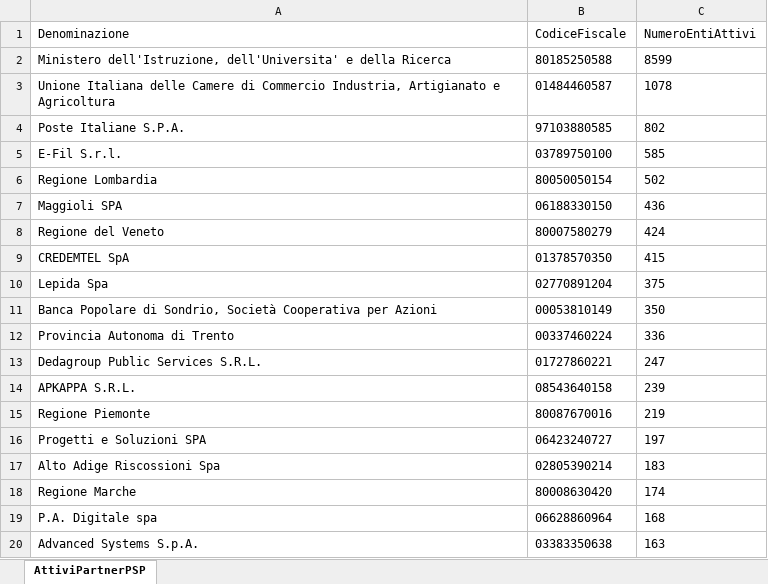
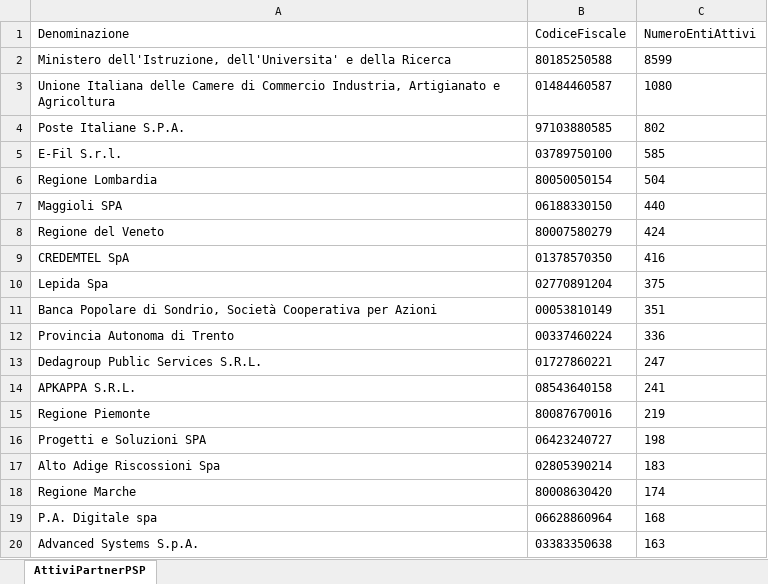
Before and after one commit to pagopa/site-pagopa.gov.it, an Excel workbook: data/pagopa-intermediari.xlsx, sheet AttiviPartnerPSP, drawn as a sheet; only a part is shown; values as stored, in another font and other column widths than the file's, no borders; the diff covers the shown part only; the diff names each change by its address in the sheet, - before the commit and + after, or states it on an @@ line.

```diff
--- a/data/pagopa-intermediari.xlsx (sheet AttiviPartnerPSP)
+++ b/data/pagopa-intermediari.xlsx (sheet AttiviPartnerPSP)
-C3 (NumeroEntiAttivi): 1078
+C3 (NumeroEntiAttivi): 1080
-C6 (NumeroEntiAttivi): 502
+C6 (NumeroEntiAttivi): 504
-C7 (NumeroEntiAttivi): 436
+C7 (NumeroEntiAttivi): 440
-C9 (NumeroEntiAttivi): 415
+C9 (NumeroEntiAttivi): 416
-C11 (NumeroEntiAttivi): 350
+C11 (NumeroEntiAttivi): 351
-C14 (NumeroEntiAttivi): 239
+C14 (NumeroEntiAttivi): 241
-C16 (NumeroEntiAttivi): 197
+C16 (NumeroEntiAttivi): 198
```
Also changed, not shown: 2 added rows, 2 removed rows, 8 moved rows and 7 edited cells elsewhere in this sheet, data/pagopa-psp.xlsx, 3 other files.
